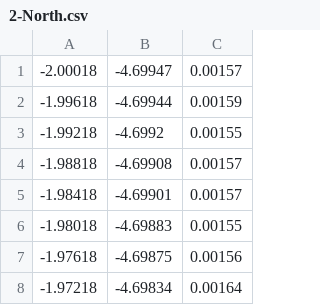
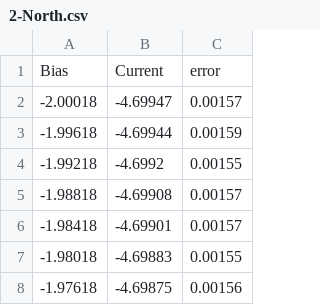
Before and after one commit to subrata82/error, a CSV file: 2-North.csv, drawn as a sheet; only a part is shown; the shorter side is filled out with more unchanged rows.

Commit message:
Update 2-North.csv

```diff
--- a/2-North.csv
+++ b/2-North.csv
@@ -1 +1,2 @@
+Bias, Current, error
 -2.00018,-4.69947,0.00157
```
